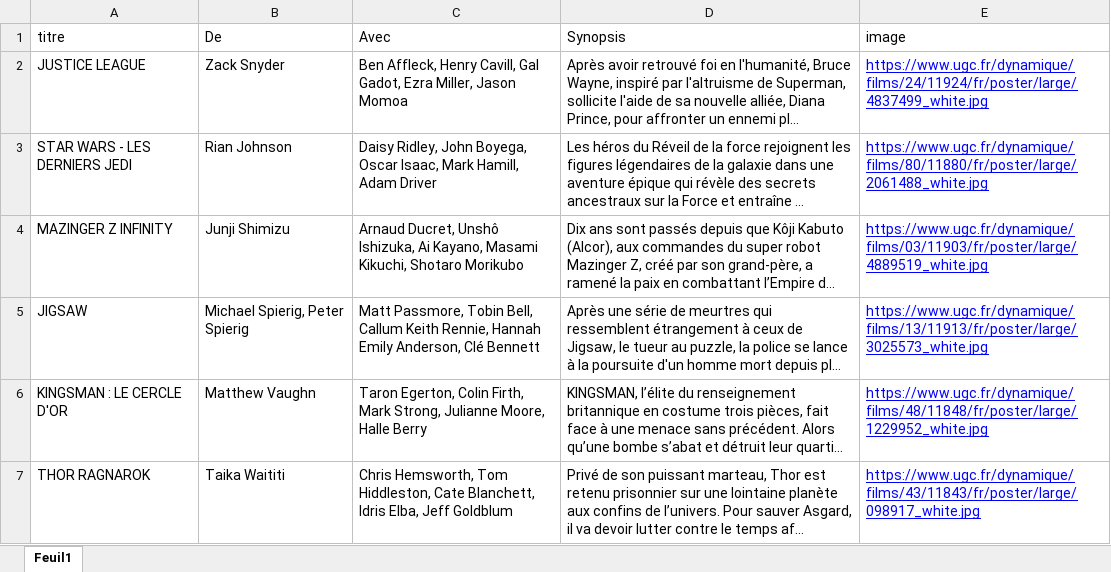
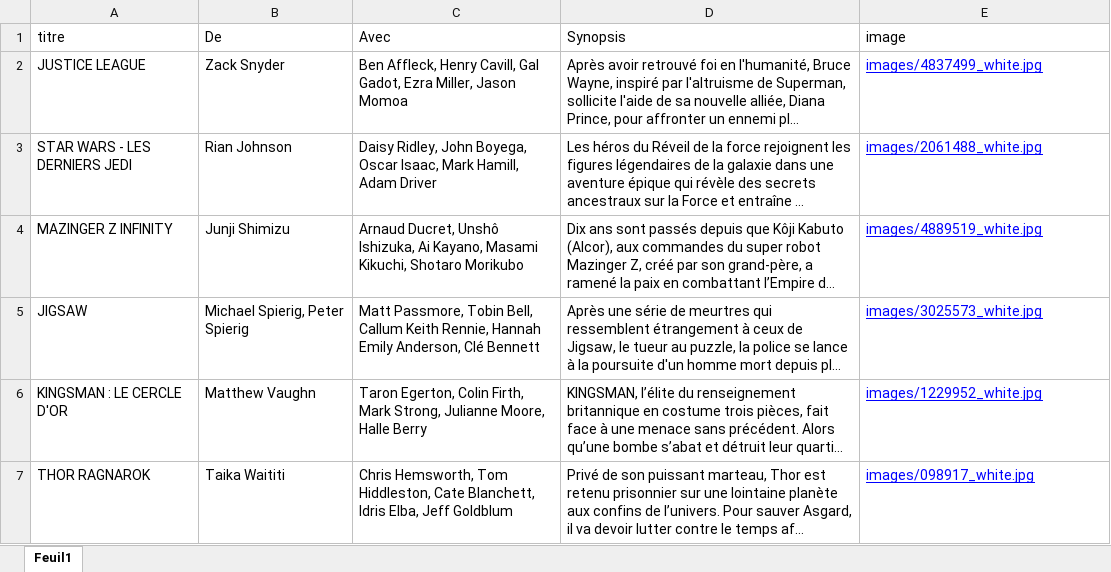
Before and after one commit to pj4239460/ProjetWeb_Pei_Andriana, an Excel workbook: templates/sucai/films.xlsx, sheet Feuil1, drawn as a sheet; long unchanged cells end in …; values as stored, in another font and other column widths than the file's, no borders; the diff names each change by its address in the sheet, - before the commit and + after, or states it on an @@ line.

```diff
--- a/templates/sucai/films.xlsx (sheet Feuil1)
+++ b/templates/sucai/films.xlsx (sheet Feuil1)
-E2 (image): https://www.ugc.fr/dynamique/films/24/11924/fr/poster/large/4837499_white.jpg
+E2 (image): images/4837499_white.jpg
-E3 (image): https://www.ugc.fr/dynamique/films/80/11880/fr/poster/large/2061488_white.jpg
+E3 (image): images/2061488_white.jpg
-E4 (image): https://www.ugc.fr/dynamique/films/03/11903/fr/poster/large/4889519_white.jpg
+E4 (image): images/4889519_white.jpg
-E5 (image): https://www.ugc.fr/dynamique/films/13/11913/fr/poster/large/3025573_white.jpg
+E5 (image): images/3025573_white.jpg
-E6 (image): https://www.ugc.fr/dynamique/films/48/11848/fr/poster/large/1229952_white.jpg
+E6 (image): images/1229952_white.jpg
-E7 (image): https://www.ugc.fr/dynamique/films/43/11843/fr/poster/large/098917_white.jpg
+E7 (image): images/098917_white.jpg
```
Also changed, not shown: 15 other files.
